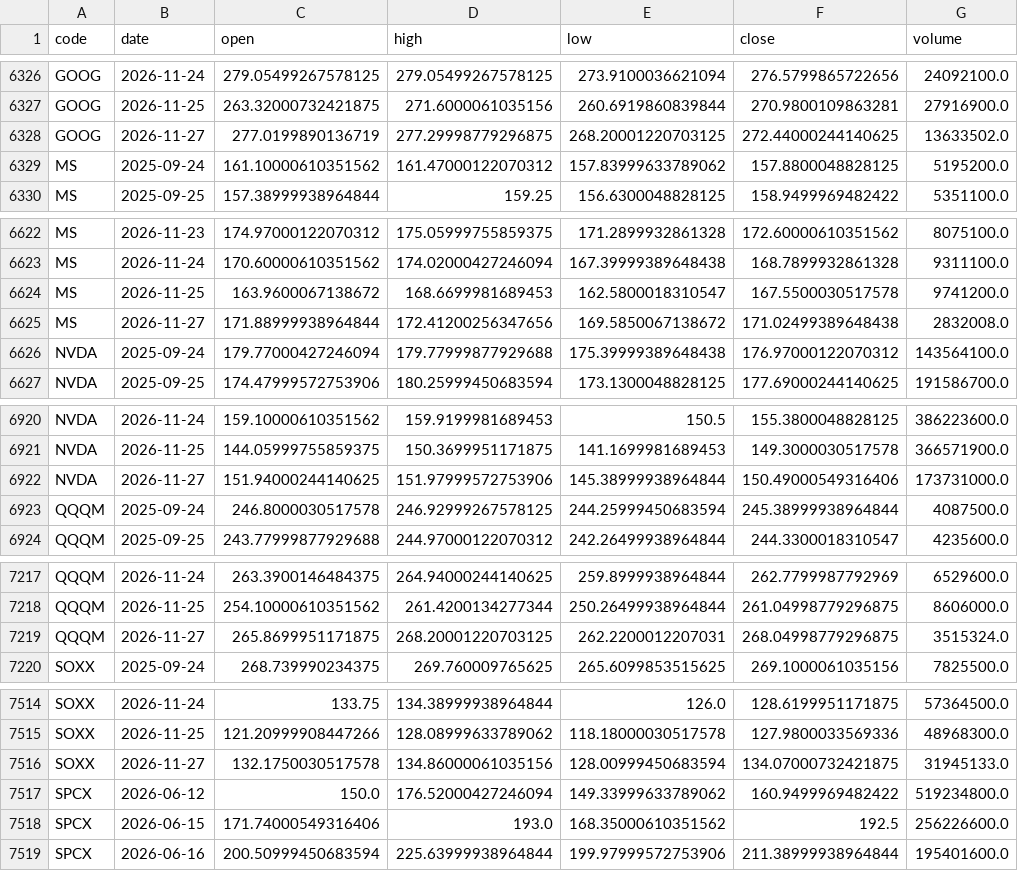
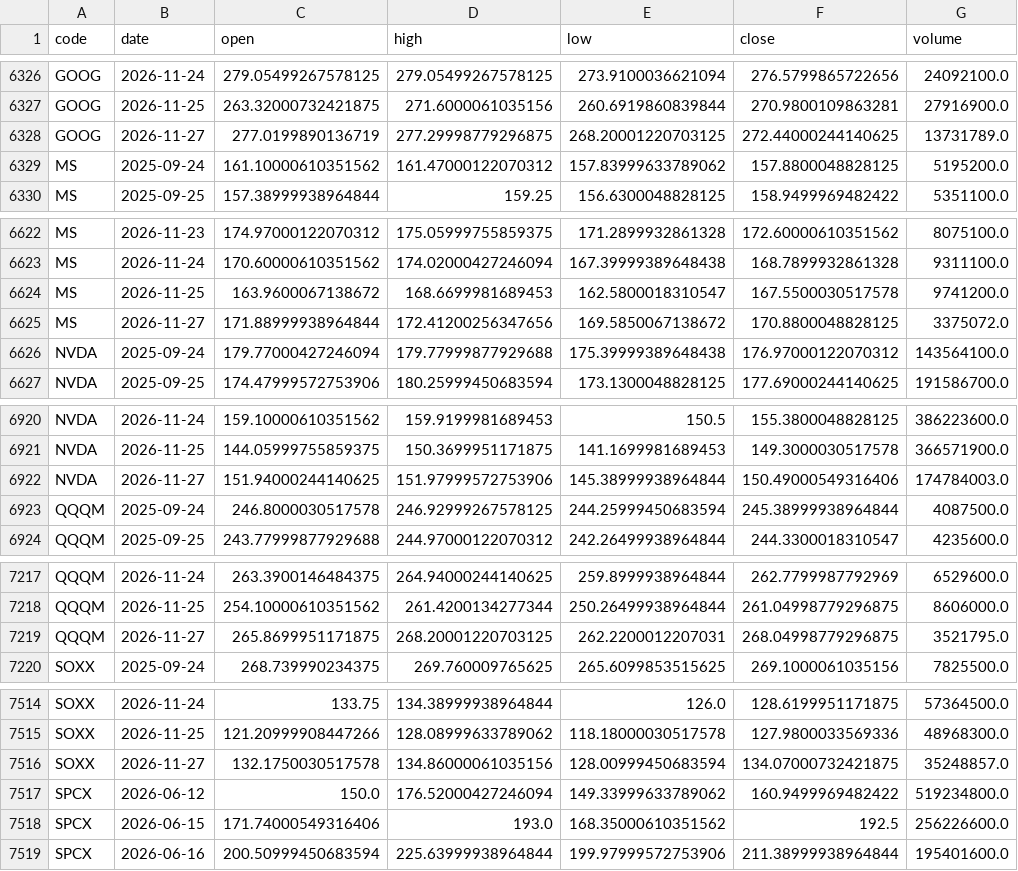
Before and after one commit to u6x06a/-tw-watchlist-data, a CSV file: data/prices_adj.csv, drawn as a sheet; only a part is shown, gaps mark what is left out; the diff covers the shown part only.

Commit message:
update derived data 2026-11-28

```diff
--- a/data/prices_adj.csv
+++ b/data/prices_adj.csv
@@ -6327,3 +6327,3 @@ GOOG,2026-11-24,279.05499267578125,279.05499267578125,273.9100036621094,276.5799
 GOOG,2026-11-25,263.32000732421875,271.6000061035156,260.6919860839844,270.9800109863281,27916900.0
-GOOG,2026-11-27,277.0199890136719,277.29998779296875,268.20001220703125,272.44000244140625,13633502.0
+GOOG,2026-11-27,277.0199890136719,277.29998779296875,268.20001220703125,272.44000244140625,13731789.0
 MS,2025-09-24,161.10000610351562,161.47000122070312,157.83999633789062,157.8800048828125,5195200.0
@@ -6624,3 +6624,3 @@ MS,2026-11-24,170.60000610351562,174.02000427246094,167.39999389648438,168.78999
 MS,2026-11-25,163.9600067138672,168.6699981689453,162.5800018310547,167.5500030517578,9741200.0
-MS,2026-11-27,171.88999938964844,172.41200256347656,169.5850067138672,171.02499389648438,2832008.0
+MS,2026-11-27,171.88999938964844,172.41200256347656,169.5850067138672,170.8800048828125,3375072.0
 NVDA,2025-09-24,179.77000427246094,179.77999877929688,175.39999389648438,176.97000122070312,143564100.0
@@ -6921,3 +6921,3 @@ NVDA,2026-11-24,159.10000610351562,159.9199981689453,150.5,155.3800048828125,386
 NVDA,2026-11-25,144.05999755859375,150.3699951171875,141.1699981689453,149.3000030517578,366571900.0
-NVDA,2026-11-27,151.94000244140625,151.97999572753906,145.38999938964844,150.49000549316406,173731000.0
+NVDA,2026-11-27,151.94000244140625,151.97999572753906,145.38999938964844,150.49000549316406,174784003.0
 QQQM,2025-09-24,246.8000030517578,246.92999267578125,244.25999450683594,245.38999938964844,4087500.0
@@ -7218,3 +7218,3 @@ QQQM,2026-11-24,263.3900146484375,264.94000244140625,259.8999938964844,262.77999
 QQQM,2026-11-25,254.10000610351562,261.4200134277344,250.26499938964844,261.04998779296875,8606000.0
-QQQM,2026-11-27,265.8699951171875,268.20001220703125,262.2200012207031,268.04998779296875,3515324.0
+QQQM,2026-11-27,265.8699951171875,268.20001220703125,262.2200012207031,268.04998779296875,3521795.0
 SOXX,2025-09-24,268.739990234375,269.760009765625,265.6099853515625,269.1000061035156,7825500.0
@@ -7515,3 +7515,3 @@ SOXX,2026-11-24,133.75,134.38999938964844,126.0,128.6199951171875,57364500.0
 SOXX,2026-11-25,121.20999908447266,128.08999633789062,118.18000030517578,127.9800033569336,48968300.0
-SOXX,2026-11-27,132.1750030517578,134.86000061035156,128.00999450683594,134.07000732421875,31945133.0
+SOXX,2026-11-27,132.1750030517578,134.86000061035156,128.00999450683594,134.07000732421875,35248857.0
 SPCX,2026-06-12,150.0,176.52000427246094,149.33999633789062,160.9499969482422,519234800.0
```
Also changed, not shown: 4 edited cells elsewhere in this file, 10 other files.
